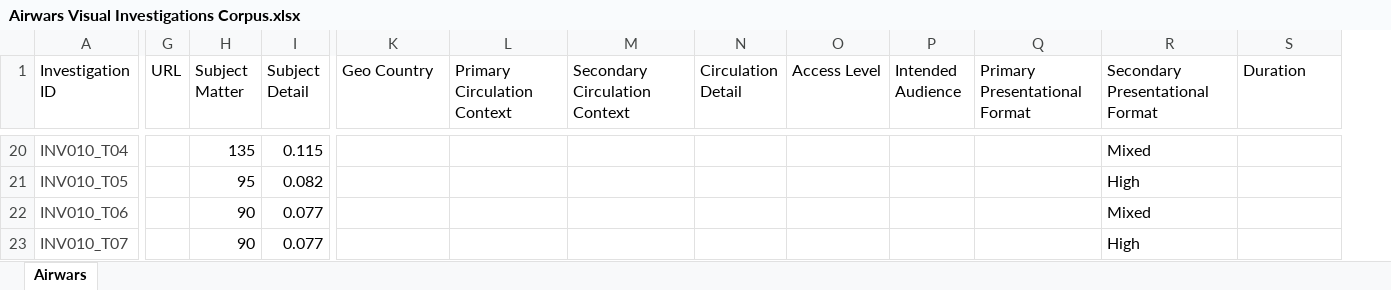
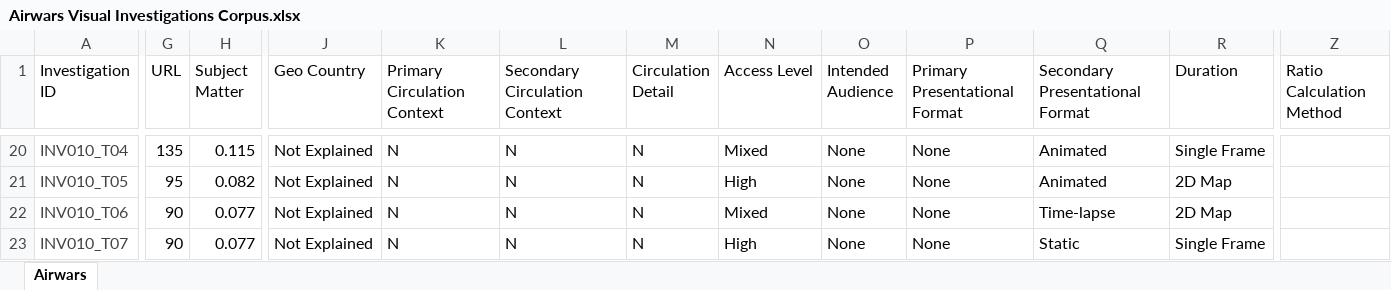
Before and after one commit to isaac-parkinson/airwars-visual-investigations, an Excel workbook: Airwars Visual Investigations Corpus.xlsx, sheet Airwars, drawn as a sheet; only a part is shown, gaps mark what is left out; values as stored, in another font and other column widths than the file's, no borders; removed rows and columns are numbered as before the commit, all else as after; the diff covers the shown part only; the diff names each change by its address in the sheet, - before the commit and + after, or states it on an @@ line.

```diff
--- a/Airwars Visual Investigations Corpus.xlsx (sheet Airwars)
+++ b/Airwars Visual Investigations Corpus.xlsx (sheet Airwars)
-column I (Subject Detail), rows 20-23: 0.115 | 0.082 | 0.077 | 0.077
+column Z (Ratio Calculation Method), empty
-G20 (URL): (empty)
+G20 (URL): 135
-H20 (Subject Matter): 135
+H20 (Subject Matter): 0.115
-J20:J23 (Geo Country): (empty)
+J20:J23 (Geo Country): Not Explained
-K20:K23 (Primary Circulation Context): (empty)
+K20:K23 (Primary Circulation Context): N
-L20:L23 (Secondary Circulation Context): (empty)
+L20:L23 (Secondary Circulation Context): N
-M20:M23 (Circulation Detail): (empty)
+M20:M23 (Circulation Detail): N
-N20 (Access Level): (empty)
+N20 (Access Level): Mixed
-O20:O23 (Intended Audience): (empty)
+O20:O23 (Intended Audience): None
-P20:P23 (Primary Presentational Format): (empty)
+P20:P23 (Primary Presentational Format): None
-Q20 (Secondary Presentational Format): Mixed
+Q20 (Secondary Presentational Format): Animated
-R20 (Duration): (empty)
+R20 (Duration): Single Frame
-G21 (URL): (empty)
+G21 (URL): 95
-H21 (Subject Matter): 95
+H21 (Subject Matter): 0.082
-N21 (Access Level): (empty)
+N21 (Access Level): High
-Q21 (Secondary Presentational Format): High
+Q21 (Secondary Presentational Format): Animated
-R21:R22 (Duration): (empty)
+R21:R22 (Duration): 2D Map
-G22:G23 (URL): (empty)
+G22:G23 (URL): 90
-H22:H23 (Subject Matter): 90
+H22:H23 (Subject Matter): 0.077
-N22 (Access Level): (empty)
+N22 (Access Level): Mixed
-Q22 (Secondary Presentational Format): Mixed
+Q22 (Secondary Presentational Format): Time-lapse
-N23 (Access Level): (empty)
+N23 (Access Level): High
-Q23 (Secondary Presentational Format): High
+Q23 (Secondary Presentational Format): Static
-R23 (Duration): (empty)
+R23 (Duration): Single Frame
```
Also changed, not shown: 1423 edited cells elsewhere in this sheet, 2 other files.
